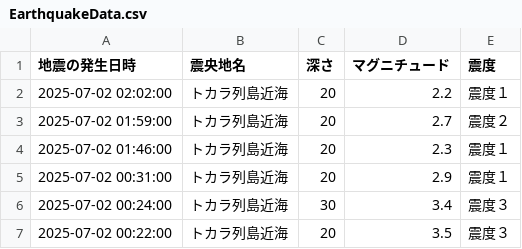
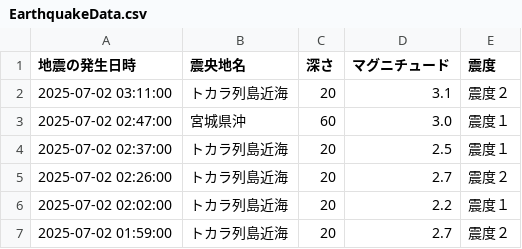
Before and after one commit to wetfore8050/cdargrv, a CSV file: EarthquakeData.csv, drawn as a sheet; only a part is shown; the shorter side is filled out with more unchanged rows; the diff names each change by its address in the sheet, - before the commit and + after, or states it on an @@ line.

```diff
--- a/EarthquakeData.csv
+++ b/EarthquakeData.csv
+row 2: 2025-07-02 03:11:00 | トカラ列島近海 | 20 | 3.1 | 震度２
+row 3: 2025-07-02 02:47:00 | 宮城県沖 | 60 | 3.0 | 震度１
+row 4: 2025-07-02 02:37:00 | トカラ列島近海 | 20 | 2.5 | 震度１
+row 5: 2025-07-02 02:26:00 | トカラ列島近海 | 20 | 2.7 | 震度２
```
Also changed, not shown: 6 other files.
